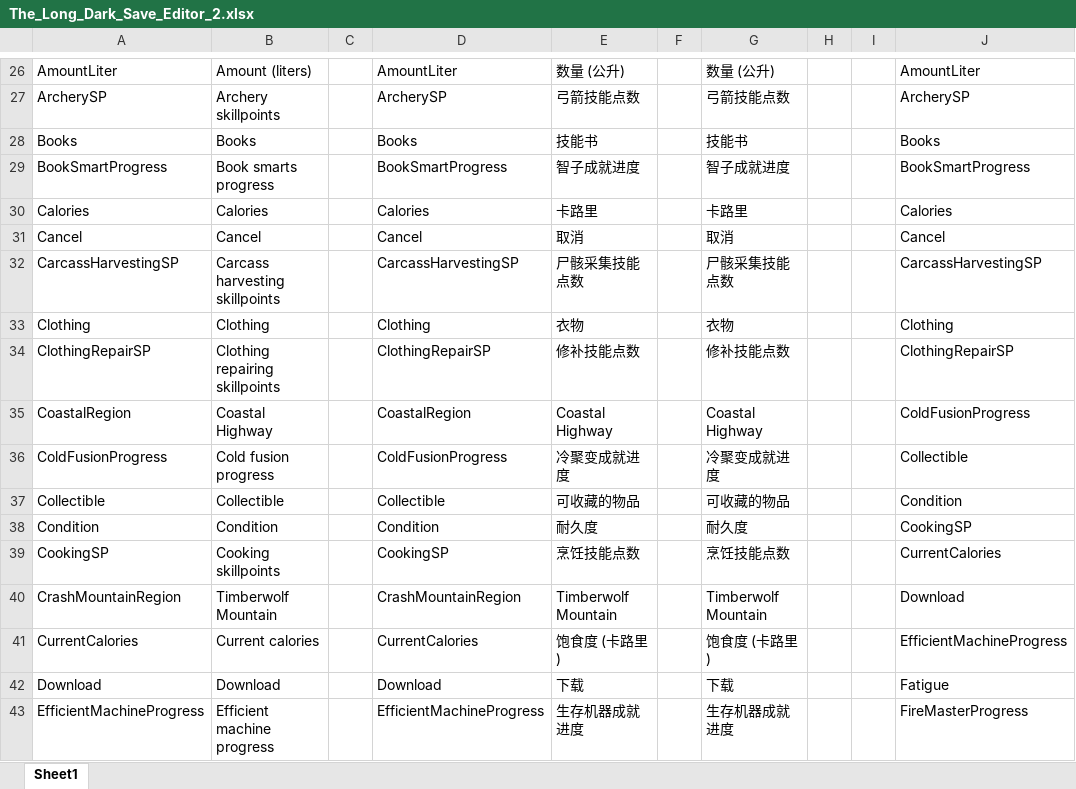
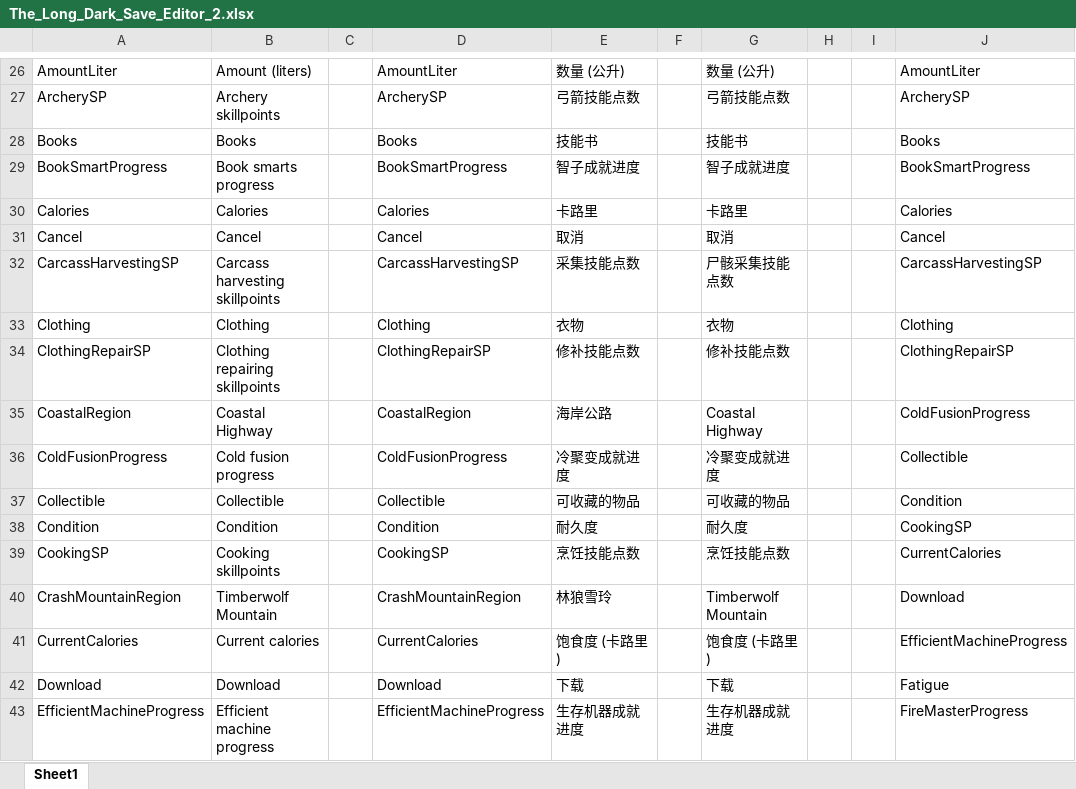
Before and after one commit to fgc0109/TheLongDarkSaveEditorTranslate, an Excel workbook: The_Long_Dark_Save_Editor_2.xlsx, sheet Sheet1, drawn as a sheet; only a part is shown, gaps mark what is left out; values as stored, in another font and other column widths than the file's, no borders; the diff covers the shown part only; the diff names each change by its address in the sheet, - before the commit and + after, or states it on an @@ line.

Commit message:
Game 1.05 Editor 2.80 Translate 1.02 添加和修正翻译

```diff
--- a/The_Long_Dark_Save_Editor_2.xlsx (sheet Sheet1)
+++ b/The_Long_Dark_Save_Editor_2.xlsx (sheet Sheet1)
-E32: 尸骸采集技能点数
+E32: 采集技能点数
-E35: Coastal Highway
+E35: 海岸公路
-E40: Timberwolf Mountain
+E40: 林狼雪玲
```
Also changed, not shown: 56 edited cells elsewhere in this sheet, 1 other file.
